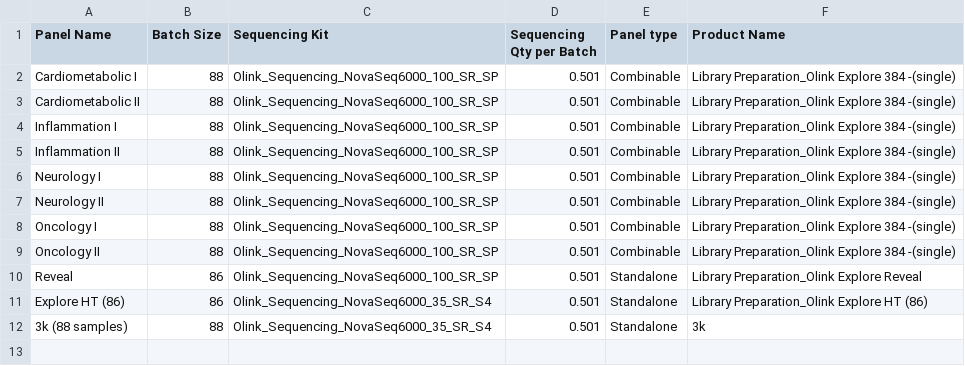
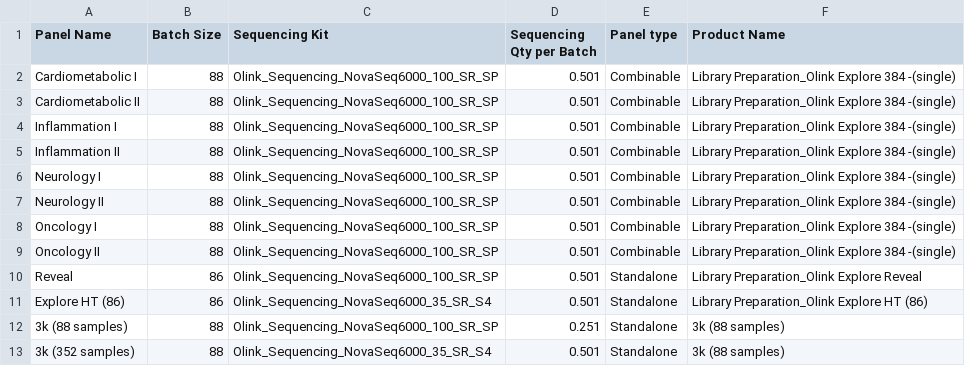
Before and after one commit to Paolo-Piazza/submission-forms, a CSV file: olink_cost_files/Olink_Expore.csv, drawn as a sheet.

Commit message:
Update Olink_Expore.csv

```diff
--- a/olink_cost_files/Olink_Expore.csv
+++ b/olink_cost_files/Olink_Expore.csv
@@ -11,2 +11,3 @@ Reveal,86,Olink_Sequencing_NovaSeq6000_100_SR_SP,0.501,Standalone,Library Prepar
 Explore HT (86),86,Olink_Sequencing_NovaSeq6000_35_SR_S4,0.501,Standalone,Library Preparation_Olink Explore HT (86)
-3k (88 samples),88,Olink_Sequencing_NovaSeq6000_35_SR_S4,0.501,Standalone,3k
+3k (88 samples),88,Olink_Sequencing_NovaSeq6000_100_SR_SP,0.251,Standalone,3k (88 samples)
+3k (352 samples),88,Olink_Sequencing_NovaSeq6000_35_SR_S4,0.501,Standalone,3k (88 samples)
```
